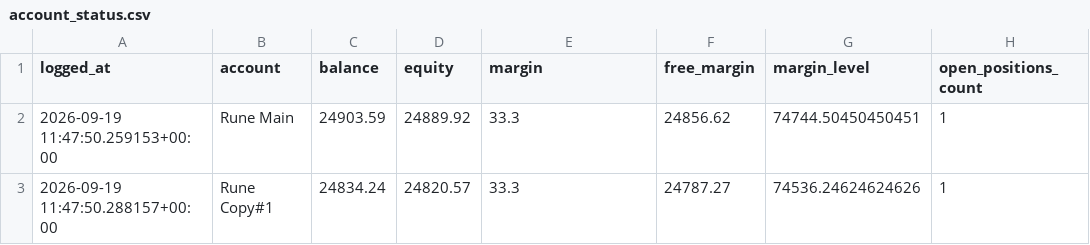
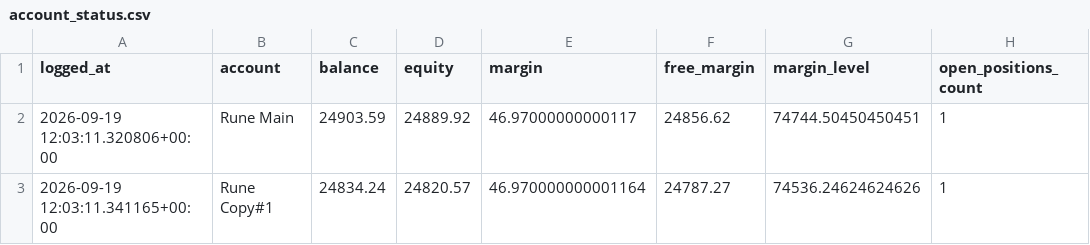
Before and after one commit to Runetherune/trading-dashboard, a CSV file: account_status.csv, drawn as a sheet; only a part is shown; the diff names each change by its address in the sheet, - before the commit and + after, or states it on an @@ line.

```diff
--- a/account_status.csv
+++ b/account_status.csv
-A2 (logged_at): 2026-09-19 11:47:50.259153+00:00
+A2 (logged_at): 2026-09-19 12:03:11.320806+00:00
-E2 (margin): 33.3
+E2 (margin): 46.97000000000117
-A3 (logged_at): 2026-09-19 11:47:50.288157+00:00
+A3 (logged_at): 2026-09-19 12:03:11.341165+00:00
-E3 (margin): 33.3
+E3 (margin): 46.970000000001164
```
Also changed, not shown: activity_log.csv, 1 other file.
